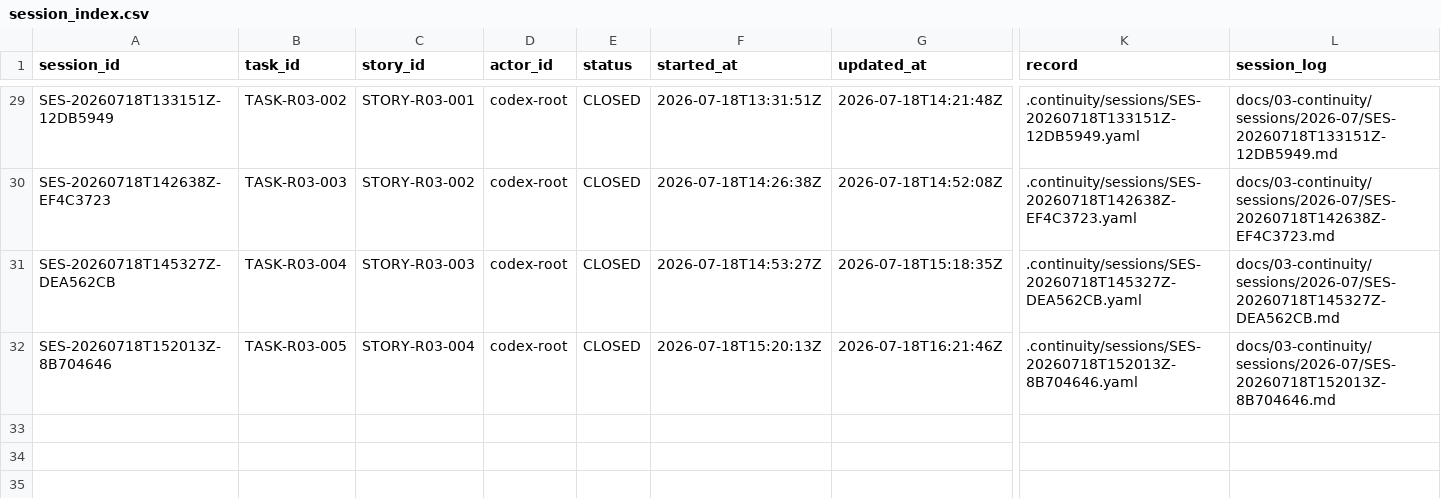
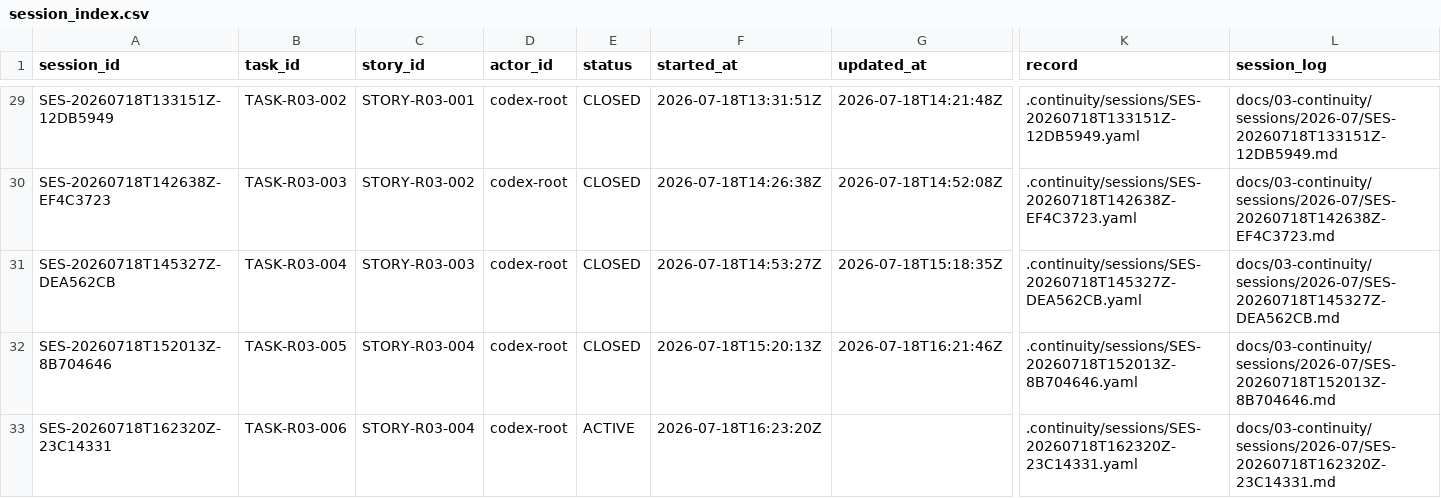
Before and after one commit to fei613293175/hhy, a CSV file: catalogs/session_index.csv, drawn as a sheet; only a part is shown, gaps mark what is left out; rows hold the shown columns only; the diff names each change by its address in the sheet, - before the commit and + after, or states it on an @@ line.

Commit message:
[STORY-R03-004] feat(r03): add staging observability gates
Task-ID: TASK-R03-006
Session-ID: SES-20260718T162320Z-23C14331
Checkpoint-ID: CP-SES-20260718T162320Z-23C14331-0001
Tests: PASS:R03_OBSERVABILITY_CONFIG,R03_OBSERVABILITY_TESTS
CR: NONE
Story-ID: STORY-R03-004

```diff
--- a/catalogs/session_index.csv
+++ b/catalogs/session_index.csv
+row 33: SES-20260718T162320Z-23C14331 | TASK-R03-006 | STORY-R03-004 | codex-root | ACTIVE | 2026-07-18T16:23:20Z |  | .continuity/sessions/SES-20260718T162320Z-23C14331.yaml | docs/03-continuity/sessions/2026-07/SES-20260718T162320Z-23C14331.md
```
Also changed, not shown: catalogs/task_transition_ledger.csv, 24 other files.
